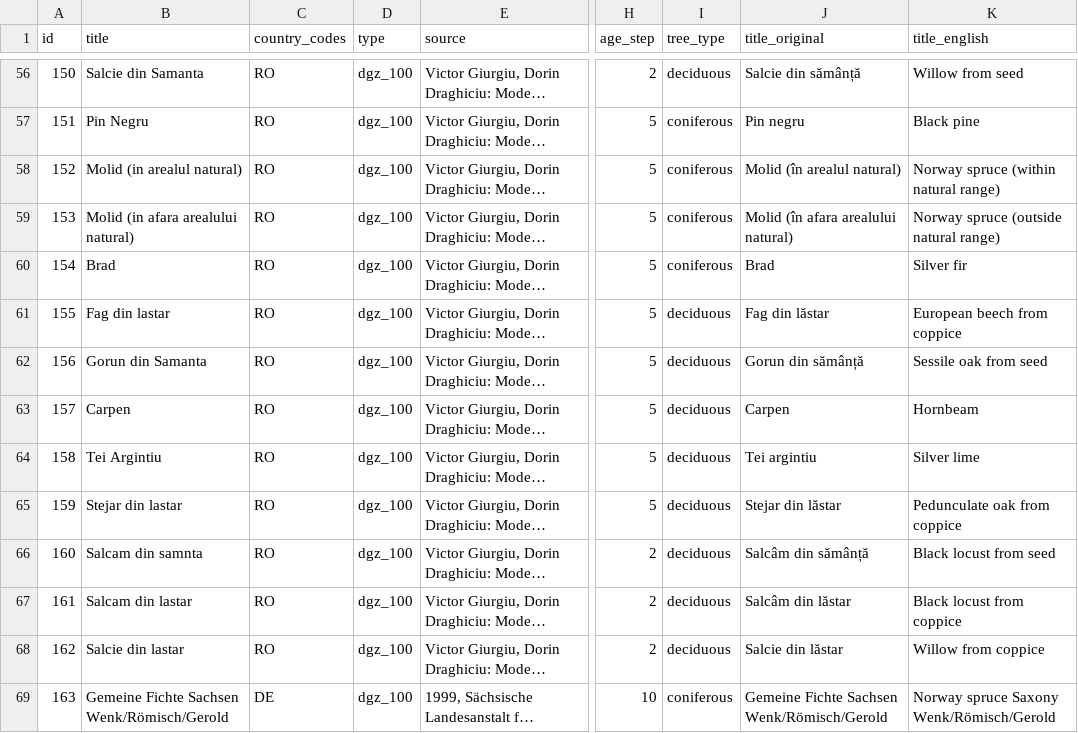
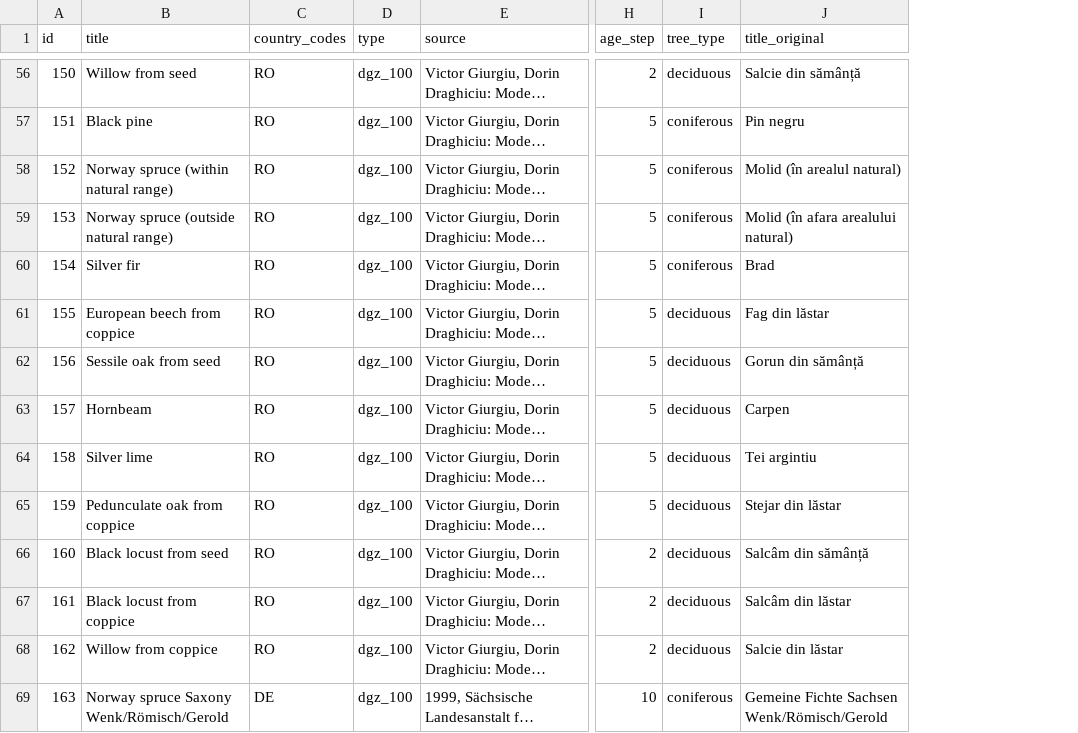
Before and after one commit to treely/openyieldtables, a CSV file: src/openyieldtables/data/yield_tables_meta.csv, drawn as a sheet; only a part is shown, gaps mark what is left out; long unchanged cells end in …; the diff covers the shown part only; the diff names each change by its address in the sheet, - before the commit and + after, or states it on an @@ line.

```diff
--- a/src/openyieldtables/data/yield_tables_meta.csv
+++ b/src/openyieldtables/data/yield_tables_meta.csv
-column K (title_english), rows 56-69: Willow from seed | Black pine | Norway spruce (within natural range) | Norway spruce (outside natural range) | Silver fir | European beech from coppice | Sessile oak from seed | Hornbeam | Silver lime | Pedunculate oak from coppice | Black locust from seed | Black locust from coppice | Willow from coppice | Norway spruce Saxony Wenk/Römisch/Gerold
-B56 (title): Salcie din Samanta
+B56 (title): Willow from seed
-B57 (title): Pin Negru
+B57 (title): Black pine
-B58 (title): Molid (in arealul natural)
+B58 (title): Norway spruce (within natural range)
-B59 (title): Molid (in afara arealului natural)
+B59 (title): Norway spruce (outside natural range)
-B60 (title): Brad
+B60 (title): Silver fir
-B61 (title): Fag din lastar
+B61 (title): European beech from coppice
-B62 (title): Gorun din Samanta
+B62 (title): Sessile oak from seed
-B63 (title): Carpen
+B63 (title): Hornbeam
-B64 (title): Tei Argintiu
+B64 (title): Silver lime
-B65 (title): Stejar din lastar
+B65 (title): Pedunculate oak from coppice
-B66 (title): Salcam din samnta
+B66 (title): Black locust from seed
-B67 (title): Salcam din lastar
+B67 (title): Black locust from coppice
-B68 (title): Salcie din lastar
+B68 (title): Willow from coppice
-B69 (title): Gemeine Fichte Sachsen Wenk/Römisch/Gerold
+B69 (title): Norway spruce Saxony Wenk/Römisch/Gerold
```
Also changed, not shown: 104 edited cells elsewhere in this file, 12 other files.
